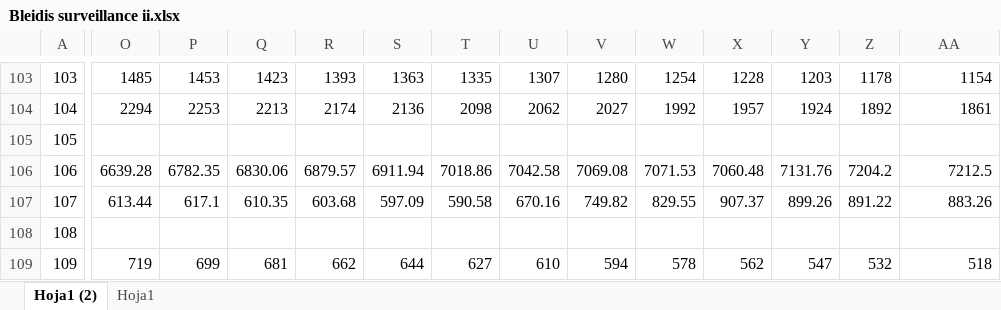
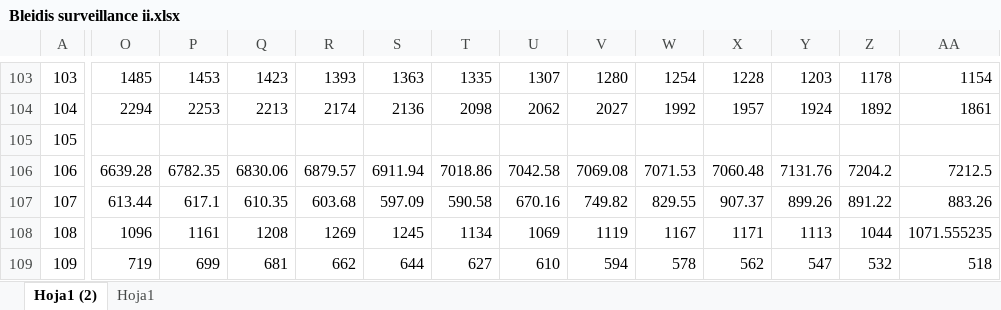
Before and after one commit to jorgemedina87/seguimiento_otros_campos, an Excel workbook: Bleidis surveillance ii.xlsx, sheet Hoja1 (2), drawn as a sheet; only a part is shown, gaps mark what is left out; values as stored, in another font and other column widths than the file's, no borders; the diff covers the shown part only; the diff names each change by its address in the sheet, - before the commit and + after, or states it on an @@ line.

Commit message:
Add files via upload

```diff
--- a/Bleidis surveillance ii.xlsx (sheet Hoja1 (2))
+++ b/Bleidis surveillance ii.xlsx (sheet Hoja1 (2))
-O108: (empty)
+O108: 1096
-P108: (empty)
+P108: 1161
-Q108: (empty)
+Q108: 1208
-R108: (empty)
+R108: 1269
-S108: (empty)
+S108: 1245
-T108: (empty)
+T108: 1134
-U108: (empty)
+U108: 1069
-V108: (empty)
+V108: 1119
-W108: (empty)
+W108: 1167
-X108: (empty)
+X108: 1171
-Y108: (empty)
+Y108: 1113
-Z108: (empty)
+Z108: 1044
-AA108: (empty)
+AA108: 1071.555235
```
Also changed, not shown: 23 edited cells elsewhere in this sheet.
